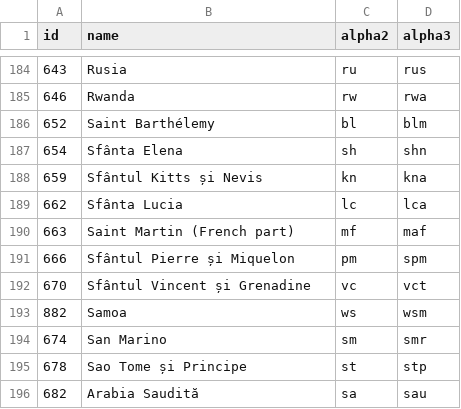
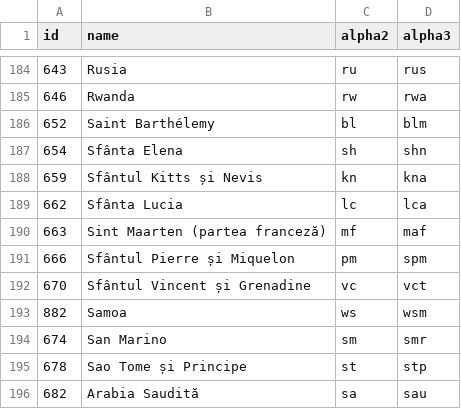
Before and after one commit to stefangabos/world_countries, a CSV file: data/ro/countries.csv, drawn as a sheet; only a part is shown, gaps mark what is left out.

Commit message:
Updated country name

```diff
--- a/data/ro/countries.csv
+++ b/data/ro/countries.csv
@@ -189,3 +189,3 @@ id,name,alpha2,alpha3
 662,"Sfânta Lucia",lc,lca
-663,"Saint Martin (French part)",mf,maf
+663,"Sint Maarten (partea franceză)",mf,maf
 666,"Sfântul Pierre și Miquelon",pm,spm
```
Also changed, not shown: 2 other files.
